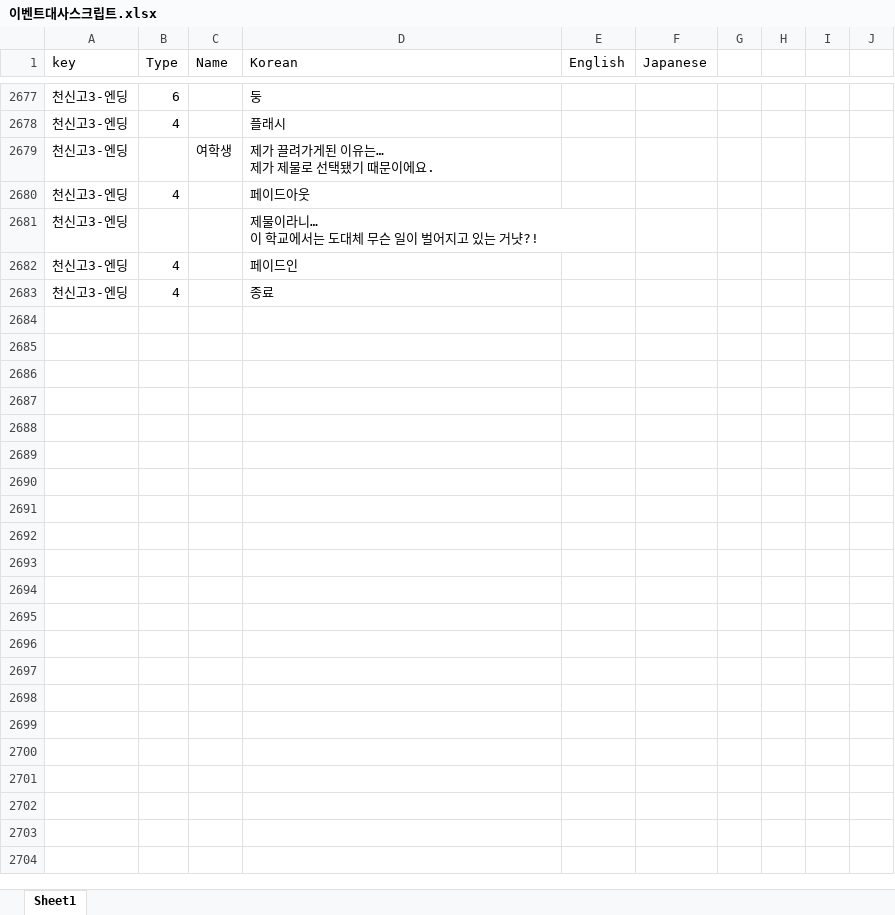
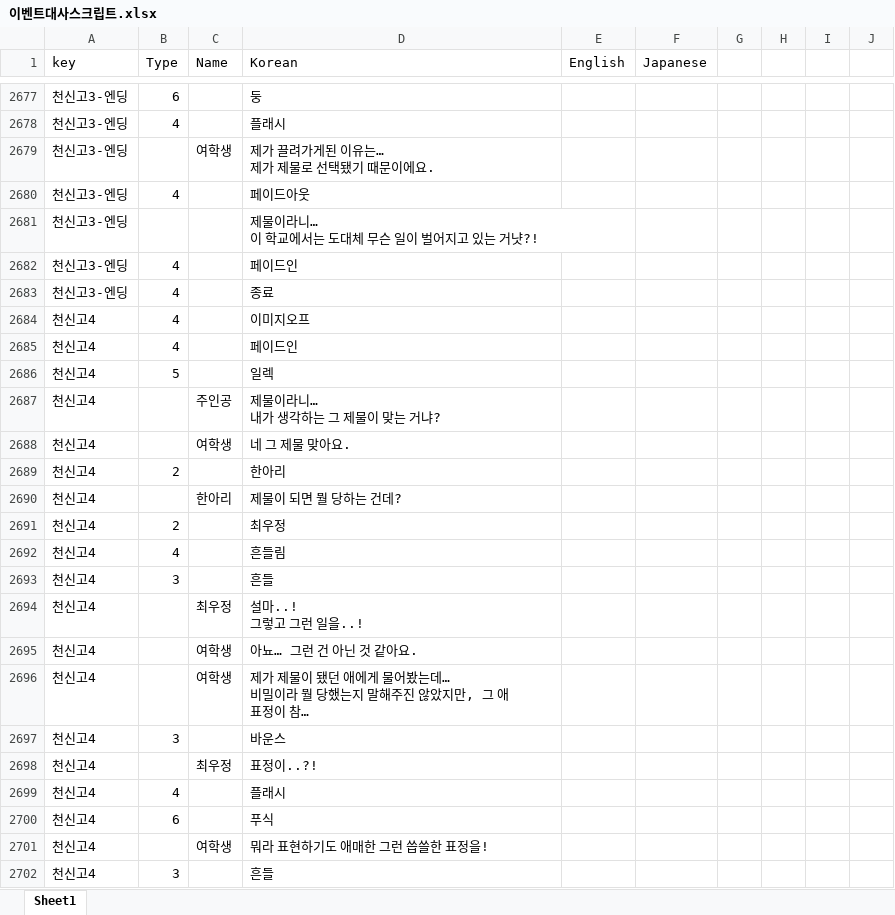
Before and after one commit to gtrash12/nerdgame, an Excel workbook: 이벤트대사스크립트.xlsx, sheet Sheet1, drawn as a sheet; only a part is shown, gaps mark what is left out; values as stored, in another font and other column widths than the file's, no borders; table styles not drawn; ↵ is a line break in a cell; the diff covers the shown part only; the diff names each change by its address in the sheet, - before the commit and + after, or states it on an @@ line.

```diff
--- a/이벤트대사스크립트.xlsx (sheet Sheet1)
+++ b/이벤트대사스크립트.xlsx (sheet Sheet1)
+row 2684: 천신고4 | 4 |  | 이미지오프
+row 2685: 천신고4 | 4 |  | 페이드인
+row 2686: 천신고4 | 5 |  | 일렉
+row 2687: 천신고4 |  | 주인공 | 제물이라니… ↵ 내가 생각하는 그 제물이 맞는 거냐?
+row 2688: 천신고4 |  | 여학생 | 네 그 제물 맞아요.
+row 2689: 천신고4 | 2 |  | 한아리
+row 2690: 천신고4 |  | 한아리 | 제물이 되면 뭘 당하는 건데?
+row 2691: 천신고4 | 2 |  | 최우정
+row 2692: 천신고4 | 4 |  | 흔들림
+row 2693: 천신고4 | 3 |  | 흔들
+row 2694: 천신고4 |  | 최우정 | 설마..! ↵ 그렇고 그런 일을..!
+row 2695: 천신고4 |  | 여학생 | 아뇨… 그런 건 아닌 것 같아요.
+row 2696: 천신고4 |  | 여학생 | 제가 제물이 됐던 애에게 물어봤는데… ↵ 비밀이라 뭘 당했는지 말해주진 않았지만, 그 애 표정이 참…
+row 2697: 천신고4 | 3 |  | 바운스
+row 2698: 천신고4 |  | 최우정 | 표정이..?!
+row 2699: 천신고4 | 4 |  | 플래시
+row 2700: 천신고4 | 6 |  | 푸식
+row 2701: 천신고4 |  | 여학생 | 뭐라 표현하기도 애매한 그런 씁쓸한 표정을!
+row 2702: 천신고4 | 3 |  | 흔들
```
Also changed, not shown: 163 added rows elsewhere in this sheet, 4 other files.
